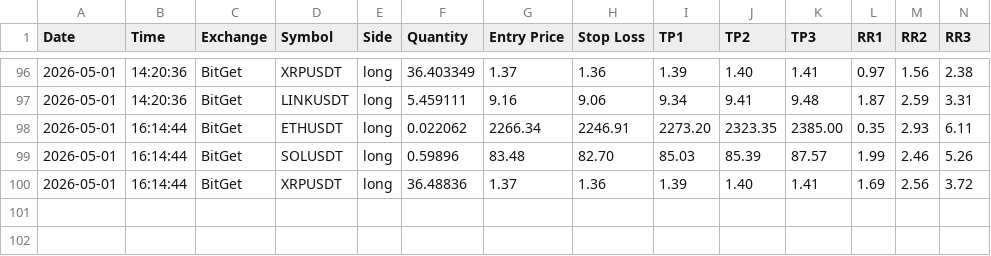
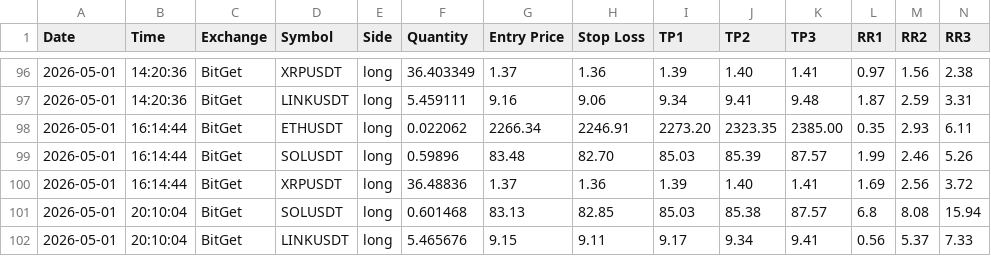
Before and after one commit to ballikov-lgtm/BotTrading, a CSV file: trades-ironclad.csv, drawn as a sheet; only a part is shown, gaps mark what is left out; rows hold the shown columns only; the diff names each change by its address in the sheet, - before the commit and + after, or states it on an @@ line.

```diff
--- a/trades-ironclad.csv
+++ b/trades-ironclad.csv
+row 101: 2026-05-01 | 20:10:04 | BitGet | SOLUSDT | long | 0.601468 | 83.13 | 82.85 | 85.03 | 85.38 | 87.57 | 6.8 | 8.08 | 15.94
+row 102: 2026-05-01 | 20:10:04 | BitGet | LINKUSDT | long | 5.465676 | 9.15 | 9.11 | 9.17 | 9.34 | 9.41 | 0.56 | 5.37 | 7.33
```
Also changed, not shown: 2 other files.
